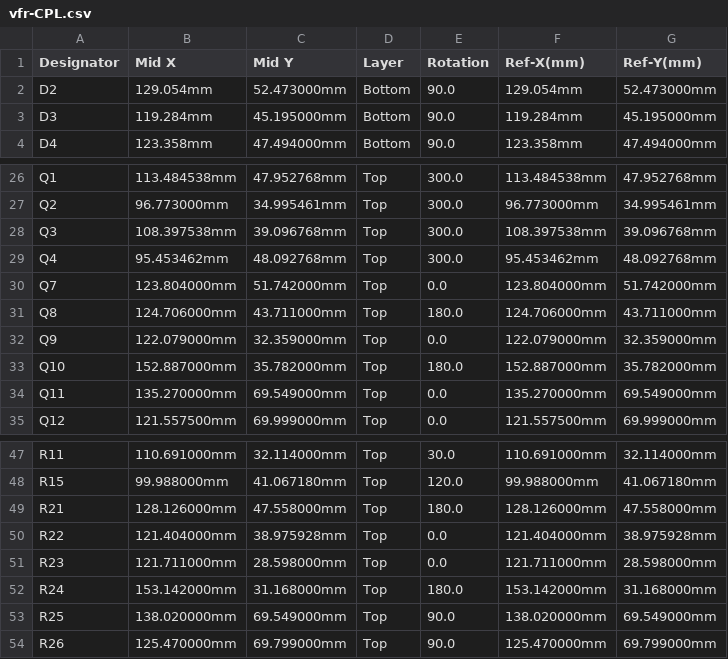
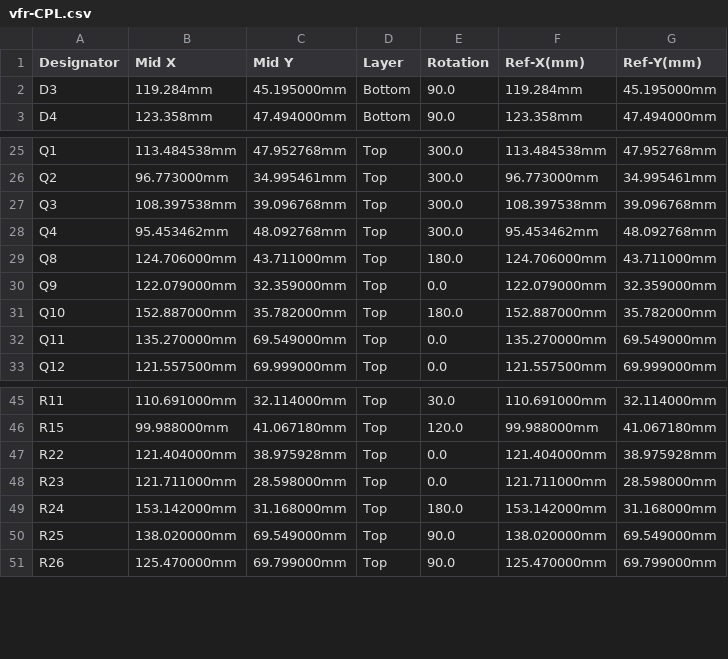
Before and after one commit to chuckwagoncomputing/hellen-VFR800, a CSV file: boards/uaeficopiedtovfr-0.04/frame/vfr-CPL.csv, drawn as a sheet; only a part is shown, gaps mark what is left out; the diff names each change by its address in the sheet, - before the commit and + after, or states it on an @@ line.

```diff
--- a/boards/uaeficopiedtovfr-0.04/frame/vfr-CPL.csv
+++ b/boards/uaeficopiedtovfr-0.04/frame/vfr-CPL.csv
-row 2: D2 | 129.054mm | 52.473000mm | Bottom | 90.0 | 129.054mm | 52.473000mm
-row 30: Q7 | 123.804000mm | 51.742000mm | Top | 0.0 | 123.804000mm | 51.742000mm
-row 49: R21 | 128.126000mm | 47.558000mm | Top | 180.0 | 128.126000mm | 47.558000mm
```
Also changed, not shown: boards/uaeficopiedtovfr-0.04/board/uaeficopiedtovfr-0.04-CPL.csv, 34 other files.
